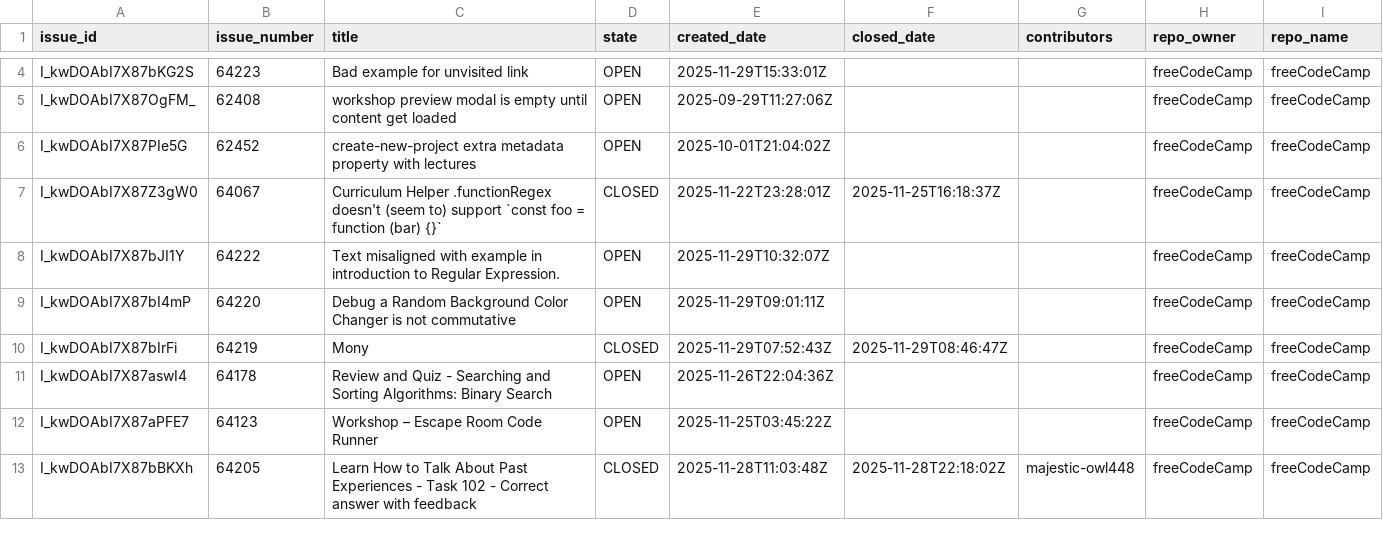
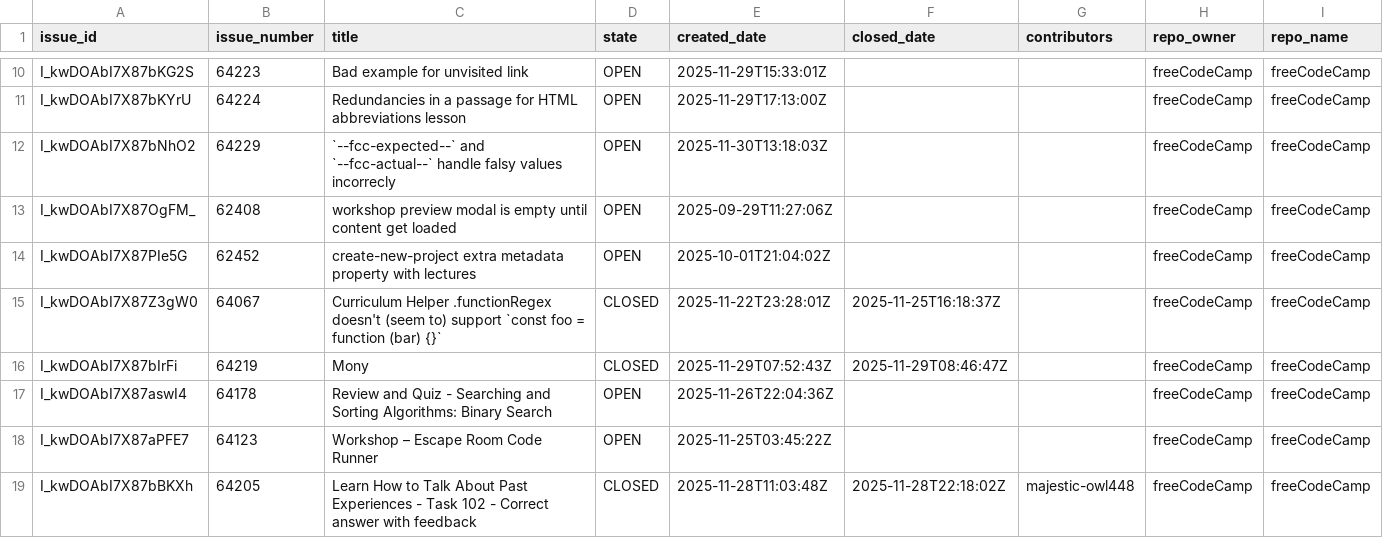
Before and after one commit to longporo/repodata, a CSV file: issues.csv, drawn as a sheet; only a part is shown, gaps mark what is left out; removed rows and columns are numbered as before the commit, all else as after; the diff covers the shown part only; the diff names each change by its address in the sheet, - before the commit and + after, or states it on an @@ line.

```diff
--- a/issues.csv
+++ b/issues.csv
+row 11: I_kwDOAbI7X87bKYrU | 64224 | Redundancies in a passage for HTML abbreviations lesson | OPEN | 2025-11-29T17:13:00Z |  |  | freeCodeCamp | freeCodeCamp
+row 12: I_kwDOAbI7X87bNhO2 | 64229 | `--fcc-expected--` and `--fcc-actual--` handle falsy values incorrecly | OPEN | 2025-11-30T13:18:03Z |  |  | freeCodeCamp | freeCodeCamp
-row 8: I_kwDOAbI7X87bJI1Y | 64222 | Text misaligned with example in introduction to Regular Expression. | OPEN | 2025-11-29T10:32:07Z |  |  | freeCodeCamp | freeCodeCamp
-row 9: I_kwDOAbI7X87bI4mP | 64220 | Debug a Random Background Color Changer is not commutative | OPEN | 2025-11-29T09:01:11Z |  |  | freeCodeCamp | freeCodeCamp
```
Also changed, not shown: 4 added rows, 2 removed rows, 2 moved rows and 4 edited cells elsewhere in this file.
